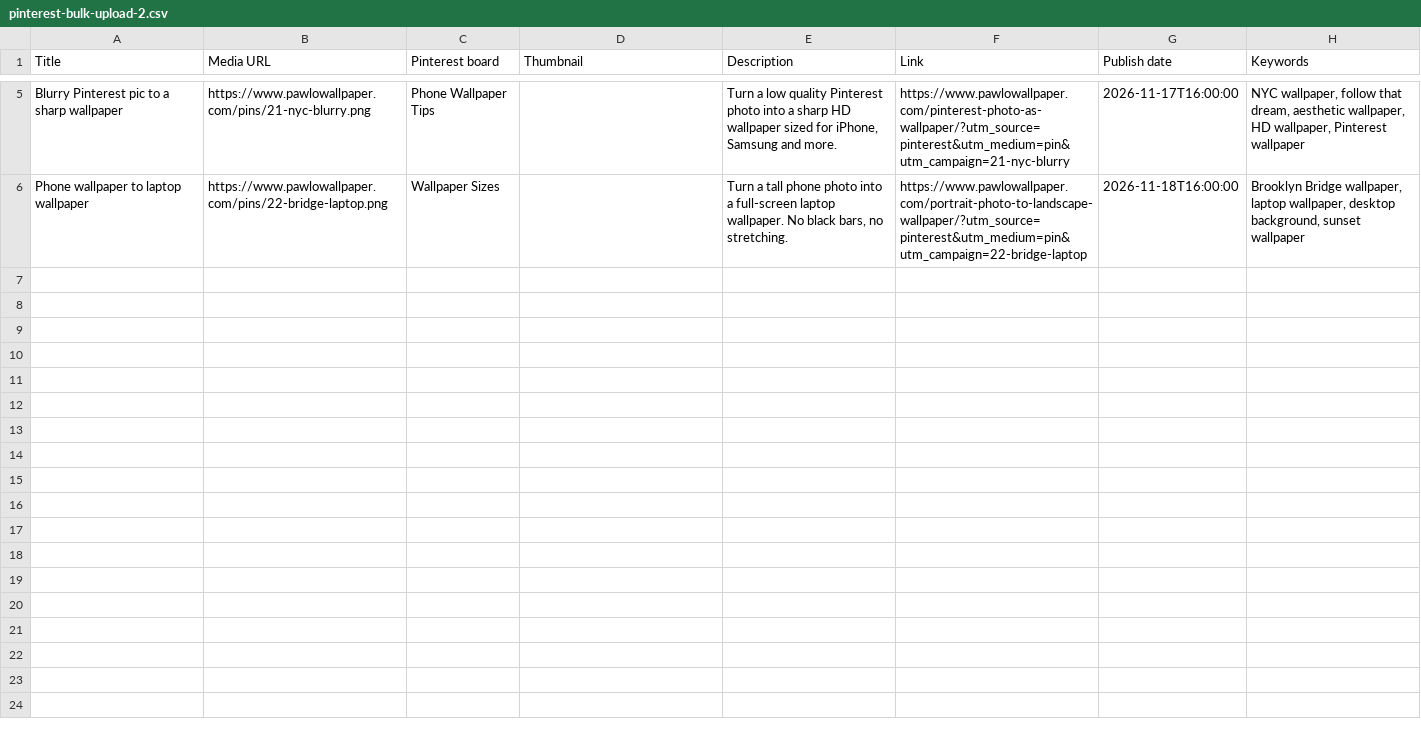
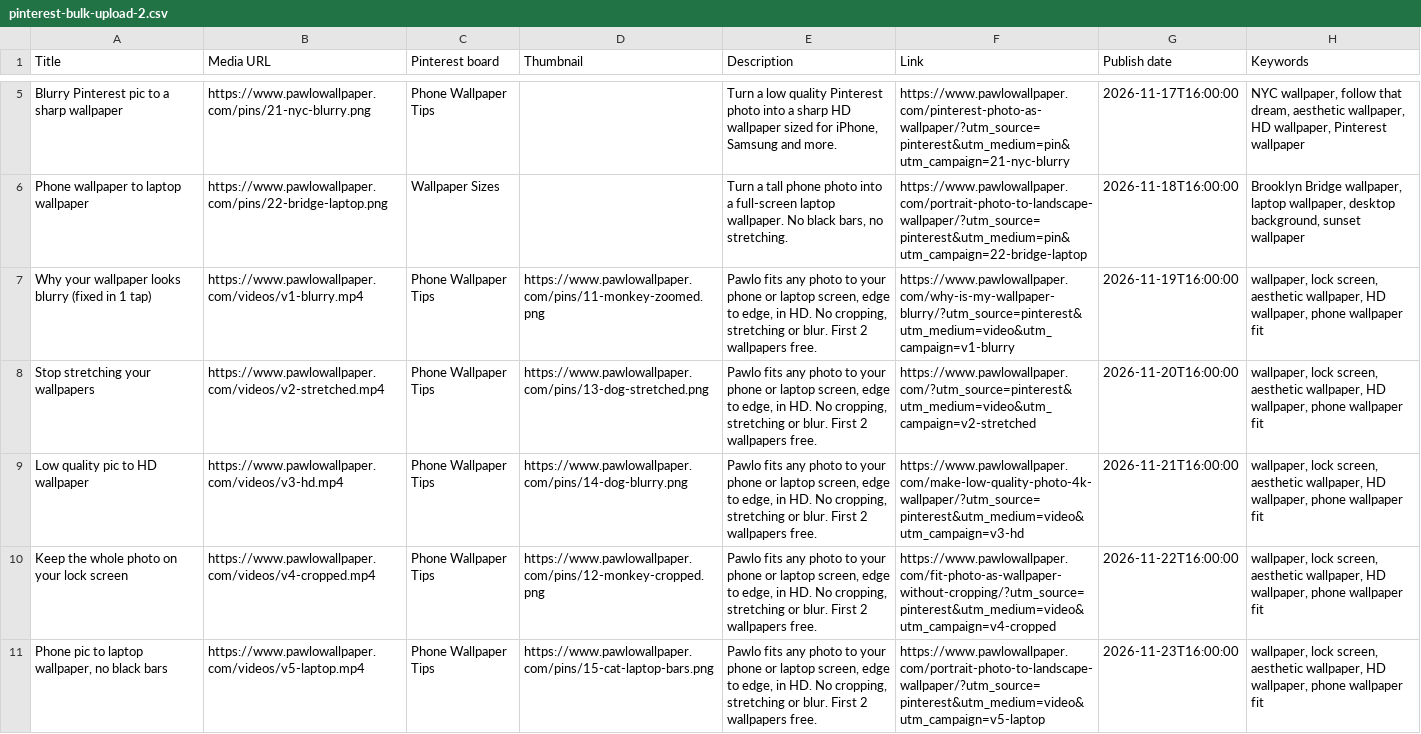
Before and after one commit to omoarras/fitmywallpaper, a CSV file: public/pins/pinterest-bulk-upload-2.csv, drawn as a sheet; only a part is shown, gaps mark what is left out; the diff covers the shown part only; the diff names each change by its address in the sheet, - before the commit and + after, or states it on an @@ line.

```diff
--- a/public/pins/pinterest-bulk-upload-2.csv
+++ b/public/pins/pinterest-bulk-upload-2.csv
+row 7: Why your wallpaper looks blurry (fixed in 1 tap) | https://www.pawlowallpaper.com/videos/v1-blurry.mp4 | Phone Wallpaper Tips | https://www.pawlowallpaper.com/pins/11-monkey-zoomed.png | Pawlo fits any photo to your phone or laptop screen, edge to edge, in HD. No cropping, stretching or blur. First 2 wallpapers free. | https://www.pawlowallpaper.com/why-is-my-wallpaper-blurry/?utm_source=pinterest&utm_medium=video&utm_campaign=v1-blurry | 2026-11-19T16:00:00 | wallpaper, lock screen, aesthetic wallpaper, HD wallpaper, phone wallpaper fit
+row 8: Stop stretching your wallpapers | https://www.pawlowallpaper.com/videos/v2-stretched.mp4 | Phone Wallpaper Tips | https://www.pawlowallpaper.com/pins/13-dog-stretched.png | Pawlo fits any photo to your phone or laptop screen, edge to edge, in HD. No cropping, stretching or blur. First 2 wallpapers free. | https://www.pawlowallpaper.com/?utm_source=pinterest&utm_medium=video&utm_campaign=v2-stretched | 2026-11-20T16:00:00 | wallpaper, lock screen, aesthetic wallpaper, HD wallpaper, phone wallpaper fit
+row 9: Low quality pic to HD wallpaper | https://www.pawlowallpaper.com/videos/v3-hd.mp4 | Phone Wallpaper Tips | https://www.pawlowallpaper.com/pins/14-dog-blurry.png | Pawlo fits any photo to your phone or laptop screen, edge to edge, in HD. No cropping, stretching or blur. First 2 wallpapers free. | https://www.pawlowallpaper.com/make-low-quality-photo-4k-wallpaper/?utm_source=pinterest&utm_medium=video&utm_campaign=v3-hd | 2026-11-21T16:00:00 | wallpaper, lock screen, aesthetic wallpaper, HD wallpaper, phone wallpaper fit
+row 10: Keep the whole photo on your lock screen | https://www.pawlowallpaper.com/videos/v4-cropped.mp4 | Phone Wallpaper Tips | https://www.pawlowallpaper.com/pins/12-monkey-cropped.png | Pawlo fits any photo to your phone or laptop screen, edge to edge, in HD. No cropping, stretching or blur. First 2 wallpapers free. | https://www.pawlowallpaper.com/fit-photo-as-wallpaper-without-cropping/?utm_source=pinterest&utm_medium=video&utm_campaign=v4-cropped | 2026-11-22T16:00:00 | wallpaper, lock screen, aesthetic wallpaper, HD wallpaper, phone wallpaper fit
+row 11: Phone pic to laptop wallpaper, no black bars | https://www.pawlowallpaper.com/videos/v5-laptop.mp4 | Phone Wallpaper Tips | https://www.pawlowallpaper.com/pins/15-cat-laptop-bars.png | Pawlo fits any photo to your phone or laptop screen, edge to edge, in HD. No cropping, stretching or blur. First 2 wallpapers free. | https://www.pawlowallpaper.com/portrait-photo-to-landscape-wallpaper/?utm_source=pinterest&utm_medium=video&utm_campaign=v5-laptop | 2026-11-23T16:00:00 | wallpaper, lock screen, aesthetic wallpaper, HD wallpaper, phone wallpaper fit
```
Also changed, not shown: 5 added rows elsewhere in this file.
